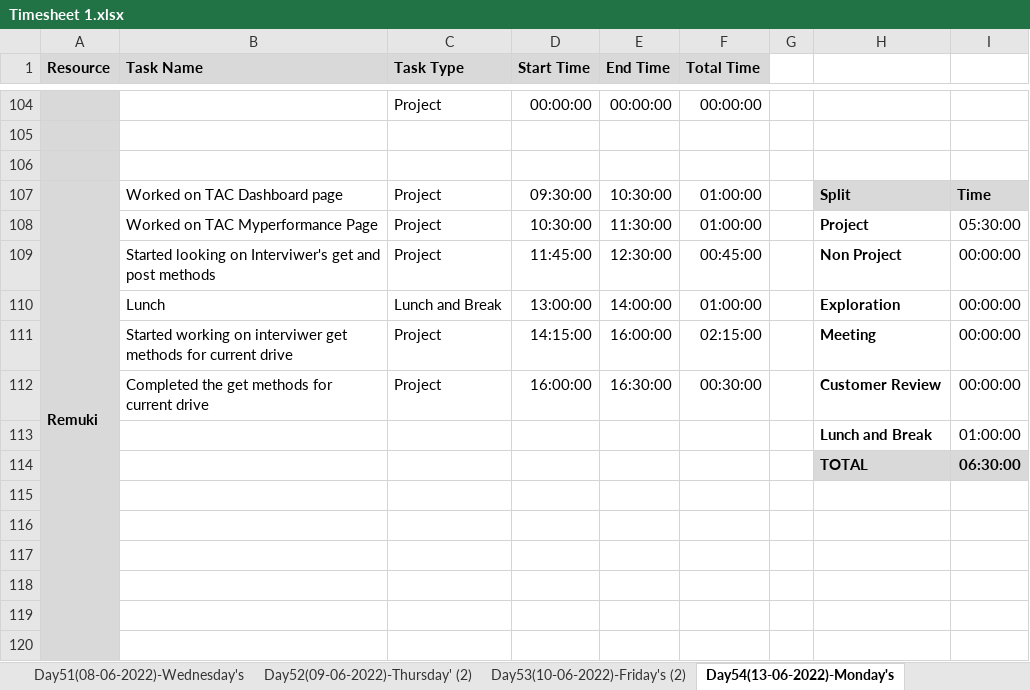
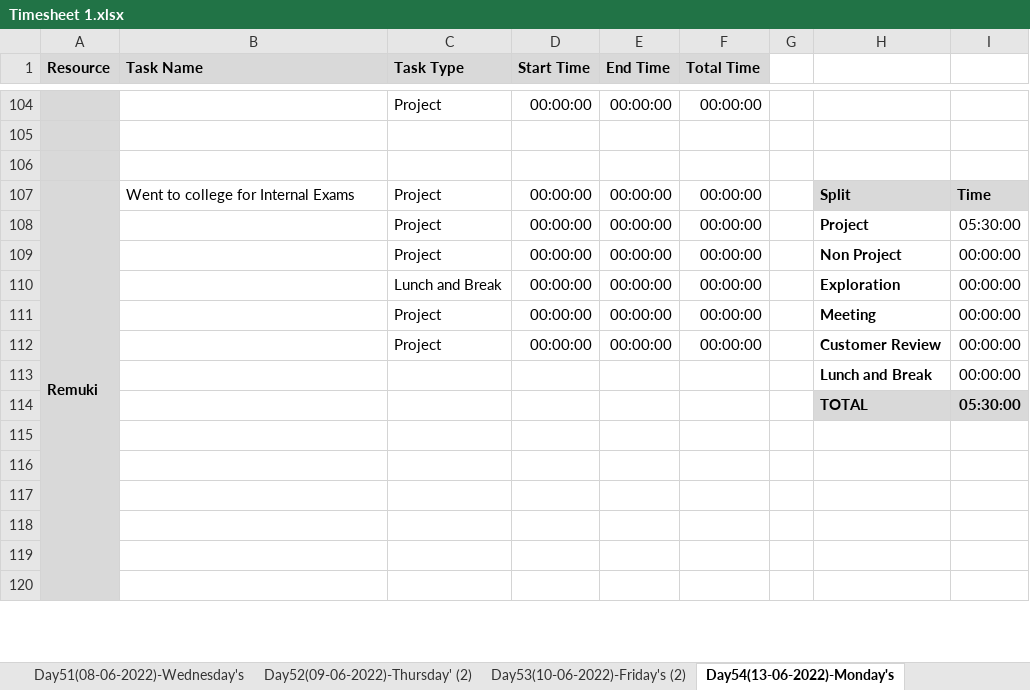
Before and after one commit to TeamAlpha01/Project, an Excel workbook: Process/Timesheet/Timesheet 1.xlsx, sheet Day54(13-06-2022)-Monday's, drawn as a sheet; only a part is shown, gaps mark what is left out; values as stored, in another font and other column widths than the file's, no borders; conditional formats not drawn; the diff names each change by its address in the sheet, - before the commit and + after, or states it on an @@ line.

```diff
--- a/Process/Timesheet/Timesheet 1.xlsx (sheet Day54(13-06-2022)-Monday's)
+++ b/Process/Timesheet/Timesheet 1.xlsx (sheet Day54(13-06-2022)-Monday's)
-B107 (Task Name): Worked on TAC Dashboard page
+B107 (Task Name): Went to college for Internal Exams
-D107 (Start Time): 09:30:00
+D107 (Start Time): 00:00:00
-E107 (End Time): 10:30:00
+E107 (End Time): 00:00:00
-F107:F108 (Total Time): 01:00:00
+F107:F108 (Total Time): 00:00:00
-B108 (Task Name): Worked on TAC Myperformance Page
+B108 (Task Name): (empty)
-D108 (Start Time): 10:30:00
+D108 (Start Time): 00:00:00
-E108 (End Time): 11:30:00
+E108 (End Time): 00:00:00
-B109 (Task Name): Started looking on Interviwer's get and post methods
+B109 (Task Name): (empty)
-D109 (Start Time): 11:45:00
+D109 (Start Time): 00:00:00
-E109 (End Time): 12:30:00
+E109 (End Time): 00:00:00
-F109 (Total Time): 00:45:00
+F109 (Total Time): 00:00:00
-B110 (Task Name): Lunch
+B110 (Task Name): (empty)
-D110 (Start Time): 13:00:00
+D110 (Start Time): 00:00:00
-E110 (End Time): 14:00:00
+E110 (End Time): 00:00:00
-F110 (Total Time): 01:00:00
+F110 (Total Time): 00:00:00
-B111 (Task Name): Started working on interviwer get methods for current drive
+B111 (Task Name): (empty)
-D111 (Start Time): 14:15:00
+D111 (Start Time): 00:00:00
-E111 (End Time): 16:00:00
+E111 (End Time): 00:00:00
-F111 (Total Time): 02:15:00
+F111 (Total Time): 00:00:00
-B112 (Task Name): Completed the get methods for current drive
+B112 (Task Name): (empty)
-D112 (Start Time): 16:00:00
+D112 (Start Time): 00:00:00
-E112 (End Time): 16:30:00
+E112 (End Time): 00:00:00
-F112 (Total Time): 00:30:00
+F112 (Total Time): 00:00:00
-I113: 01:00:00
+I113: 00:00:00
-I114: 06:30:00
+I114: 05:30:00
```
Also changed, not shown: sheet Day52(09-06-2022)-Thursday' (2), sheet Day53(10-06-2022)-Friday's (2), sheet Day51(08-06-2022)-Wednesday's.
